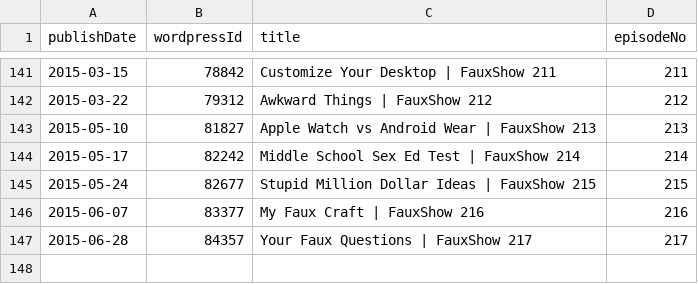
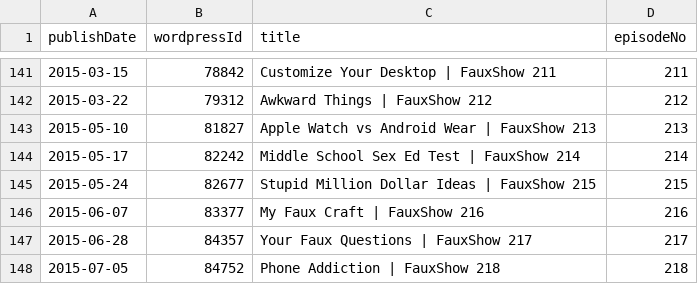
Before and after one commit to Cj-Malone/jb_data, a CSV file: shows/faux.csv, drawn as a sheet; only a part is shown, gaps mark what is left out; the diff names each change by its address in the sheet, - before the commit and + after, or states it on an @@ line.

Commit message:
faux218

```diff
--- a/shows/faux.csv
+++ b/shows/faux.csv
+row 148: 2015-07-05 | 84752 | Phone Addiction | FauxShow 218 | 218
```
